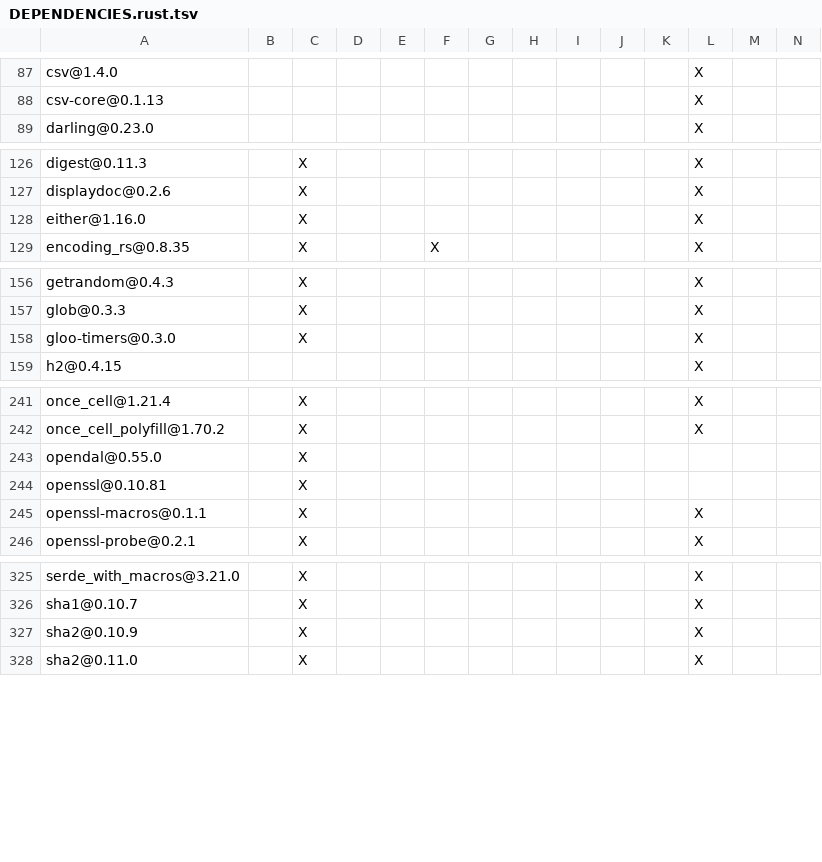
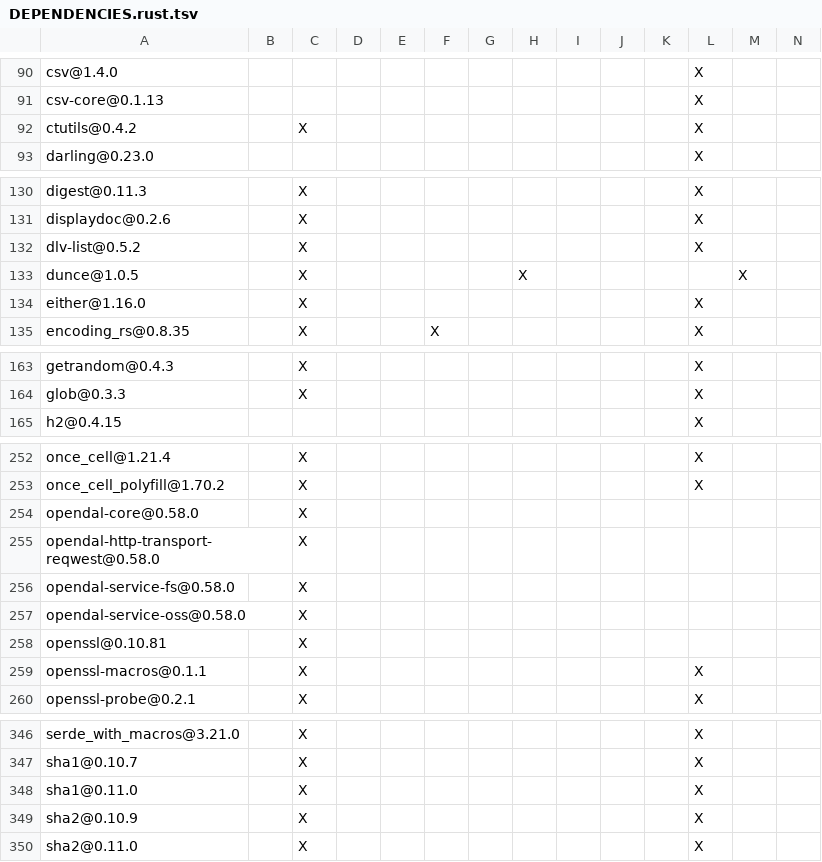
Before and after one commit to XiaoHongbo-Hope/paimon-rust, a TSV file: benchmarks/tpcds/DEPENDENCIES.rust.tsv, drawn as a sheet; only a part is shown, gaps mark what is left out; removed rows and columns are numbered as before the commit, all else as after; rows hold the shown columns only; the diff covers the shown part only; the diff names each change by its address in the sheet, - before the commit and + after, or states it on an @@ line.

```diff
--- a/benchmarks/tpcds/DEPENDENCIES.rust.tsv
+++ b/benchmarks/tpcds/DEPENDENCIES.rust.tsv
+row 92: ctutils@0.4.2 |  | X |  |  |  |  |  |  |  |  | X
+row 132: dlv-list@0.5.2 |  | X |  |  |  |  |  |  |  |  | X
+row 133: dunce@1.0.5 |  | X |  |  |  |  | X |  |  |  |  | X
-row 158: gloo-timers@0.3.0 |  | X |  |  |  |  |  |  |  |  | X
-A254: opendal@0.55.0
+A254: opendal-core@0.58.0
+row 255: opendal-http-transport-reqwest@0.58.0 |  | X
+row 256: opendal-service-fs@0.58.0 |  | X
+row 257: opendal-service-oss@0.58.0 |  | X
+row 348: sha1@0.11.0 |  | X |  |  |  |  |  |  |  |  | X
```
Also changed, not shown: 21 added rows, 13 removed rows and 5 edited cells elsewhere in this file, DEPENDENCIES.rust.tsv, bindings/python/DEPENDENCIES.rust.tsv, 7 other files.
